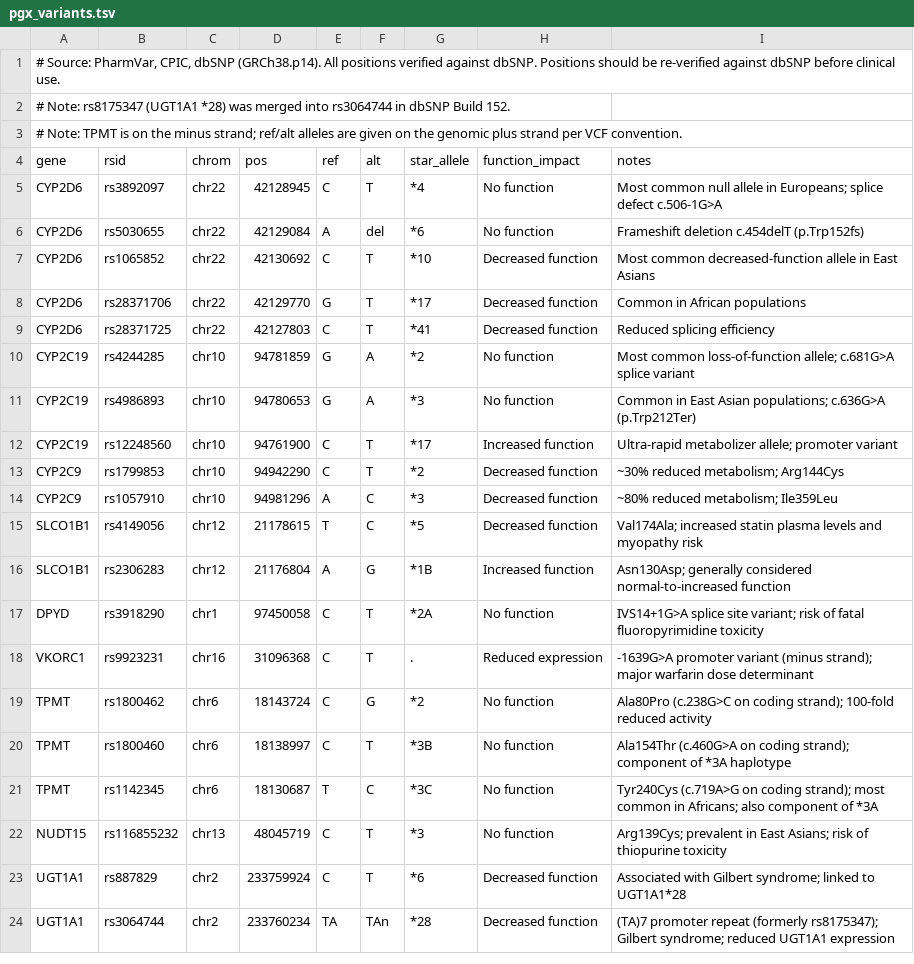
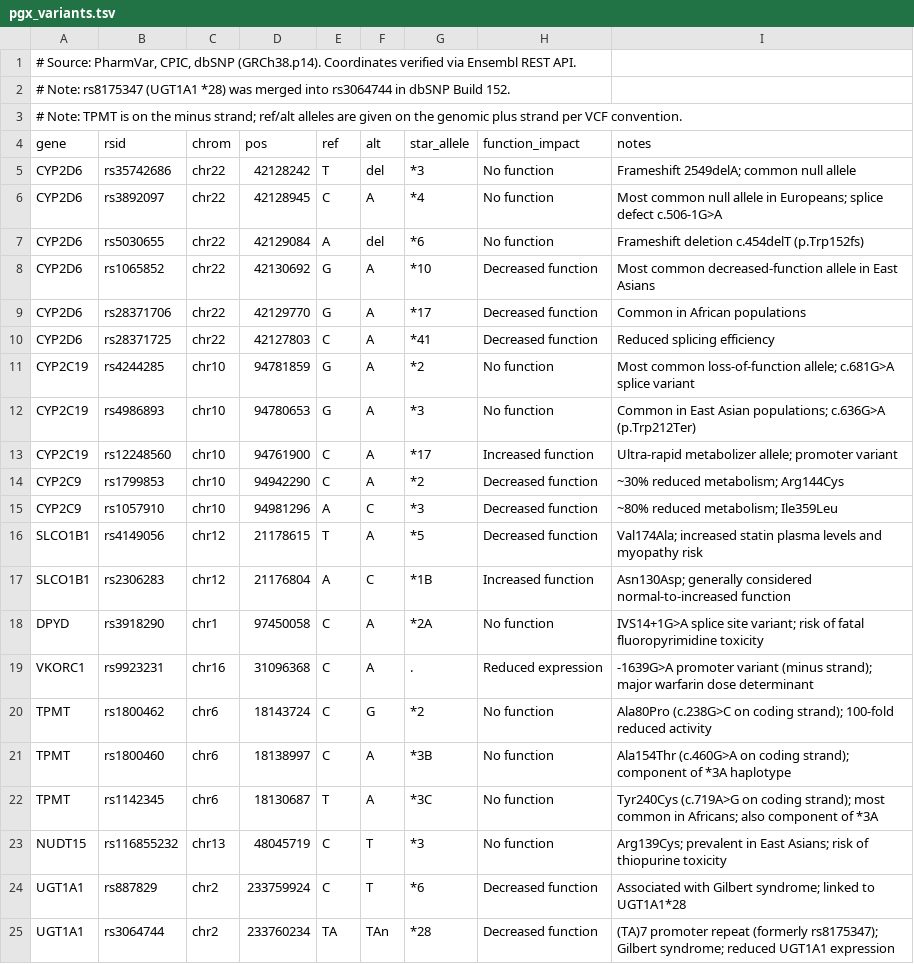
Before and after one commit to natecostello/genechat-mcp, a TSV file: data/seed/pgx_variants.tsv, drawn as a sheet.

```diff
--- a/data/seed/pgx_variants.tsv
+++ b/data/seed/pgx_variants.tsv
@@ -1,2 +1,2 @@
-# Source: PharmVar, CPIC, dbSNP (GRCh38.p14). All positions verified against dbSNP. Positions should be re-verified against dbSNP before clinical use.
+# Source: PharmVar, CPIC, dbSNP (GRCh38.p14). Coordinates verified via Ensembl REST API.
 # Note: rs8175347 (UGT1A1 *28) was merged into rs3064744 in dbSNP Build 152.
@@ -4,19 +4,20 @@
 gene	rsid	chrom	pos	ref	alt	star_allele	function_impact	notes
-CYP2D6	rs3892097	chr22	42128945	C	T	*4	No function	Most common null allele in Europeans; splice defect c.506-1G>A
+CYP2D6	rs35742686	chr22	42128242	T	del	*3	No function	Frameshift 2549delA; common null allele
+CYP2D6	rs3892097	chr22	42128945	C	A	*4	No function	Most common null allele in Europeans; splice defect c.506-1G>A
 CYP2D6	rs5030655	chr22	42129084	A	del	*6	No function	Frameshift deletion c.454delT (p.Trp152fs)
-CYP2D6	rs1065852	chr22	42130692	C	T	*10	Decreased function	Most common decreased-function allele in East Asians
-CYP2D6	rs28371706	chr22	42129770	G	T	*17	Decreased function	Common in African populations
-CYP2D6	rs28371725	chr22	42127803	C	T	*41	Decreased function	Reduced splicing efficiency
+CYP2D6	rs1065852	chr22	42130692	G	A	*10	Decreased function	Most common decreased-function allele in East Asians
+CYP2D6	rs28371706	chr22	42129770	G	A	*17	Decreased function	Common in African populations
+CYP2D6	rs28371725	chr22	42127803	C	A	*41	Decreased function	Reduced splicing efficiency
 CYP2C19	rs4244285	chr10	94781859	G	A	*2	No function	Most common loss-of-function allele; c.681G>A splice variant
 CYP2C19	rs4986893	chr10	94780653	G	A	*3	No function	Common in East Asian populations; c.636G>A (p.Trp212Ter)
-CYP2C19	rs12248560	chr10	94761900	C	T	*17	Increased function	Ultra-rapid metabolizer allele; promoter variant
-CYP2C9	rs1799853	chr10	94942290	C	T	*2	Decreased function	~30% reduced metabolism; Arg144Cys
+CYP2C19	rs12248560	chr10	94761900	C	A	*17	Increased function	Ultra-rapid metabolizer allele; promoter variant
+CYP2C9	rs1799853	chr10	94942290	C	A	*2	Decreased function	~30% reduced metabolism; Arg144Cys
 CYP2C9	rs1057910	chr10	94981296	A	C	*3	Decreased function	~80% reduced metabolism; Ile359Leu
-SLCO1B1	rs4149056	chr12	21178615	T	C	*5	Decreased function	Val174Ala; increased statin plasma levels and myopathy risk
-SLCO1B1	rs2306283	chr12	21176804	A	G	*1B	Increased function	Asn130Asp; generally considered normal-to-increased function
-DPYD	rs3918290	chr1	97450058	C	T	*2A	No function	IVS14+1G>A splice site variant; risk of fatal fluoropyrimidine toxicity
-VKORC1	rs9923231	chr16	31096368	C	T	.	Reduced expression	-1639G>A promoter variant (minus strand); major warfarin dose determinant
+SLCO1B1	rs4149056	chr12	21178615	T	A	*5	Decreased function	Val174Ala; increased statin plasma levels and myopathy risk
+SLCO1B1	rs2306283	chr12	21176804	A	C	*1B	Increased function	Asn130Asp; generally considered normal-to-increased function
+DPYD	rs3918290	chr1	97450058	C	A	*2A	No function	IVS14+1G>A splice site variant; risk of fatal fluoropyrimidine toxicity
+VKORC1	rs9923231	chr16	31096368	C	A	.	Reduced expression	-1639G>A promoter variant (minus strand); major warfarin dose determinant
 TPMT	rs1800462	chr6	18143724	C	G	*2	No function	Ala80Pro (c.238G>C on coding strand); 100-fold reduced activity
-TPMT	rs1800460	chr6	18138997	C	T	*3B	No function	Ala154Thr (c.460G>A on coding strand); component of *3A haplotype
-TPMT	rs1142345	chr6	18130687	T	C	*3C	No function	Tyr240Cys (c.719A>G on coding strand); most common in Africans; also component of *3A
+TPMT	rs1800460	chr6	18138997	C	A	*3B	No function	Ala154Thr (c.460G>A on coding strand); component of *3A haplotype
+TPMT	rs1142345	chr6	18130687	T	A	*3C	No function	Tyr240Cys (c.719A>G on coding strand); most common in Africans; also component of *3A
 NUDT15	rs116855232	chr13	48045719	C	T	*3	No function	Arg139Cys; prevalent in East Asians; risk of thiopurine toxicity
```
Also changed, not shown: data/seed/carrier_genes.tsv, data/seed/prs_weights.tsv, 14 other files.
